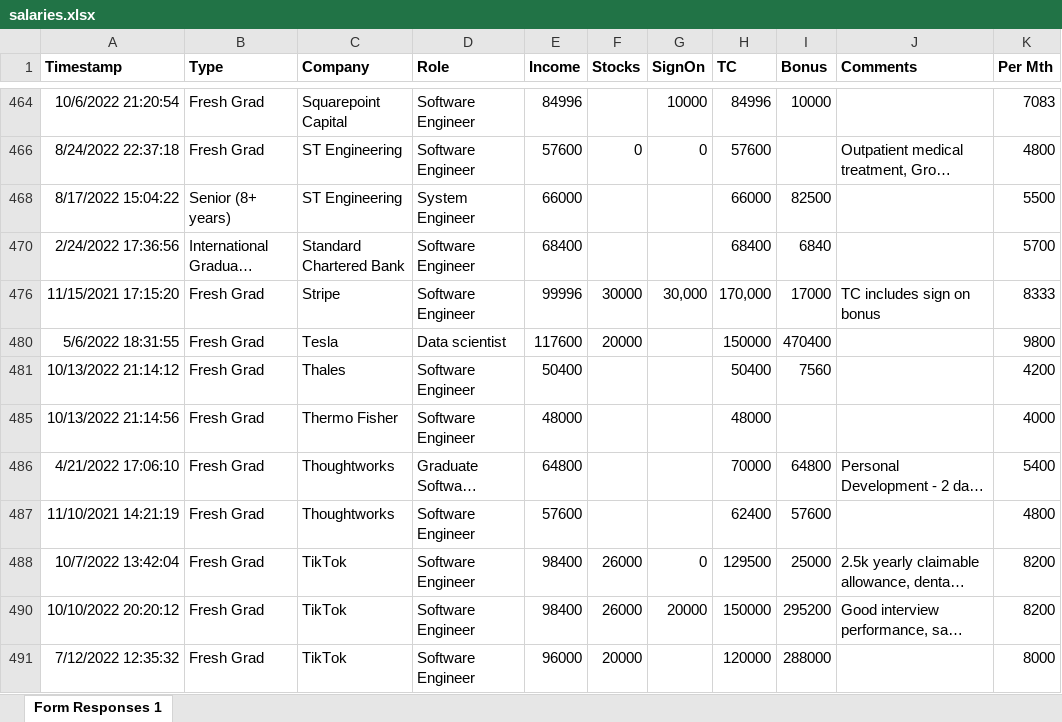
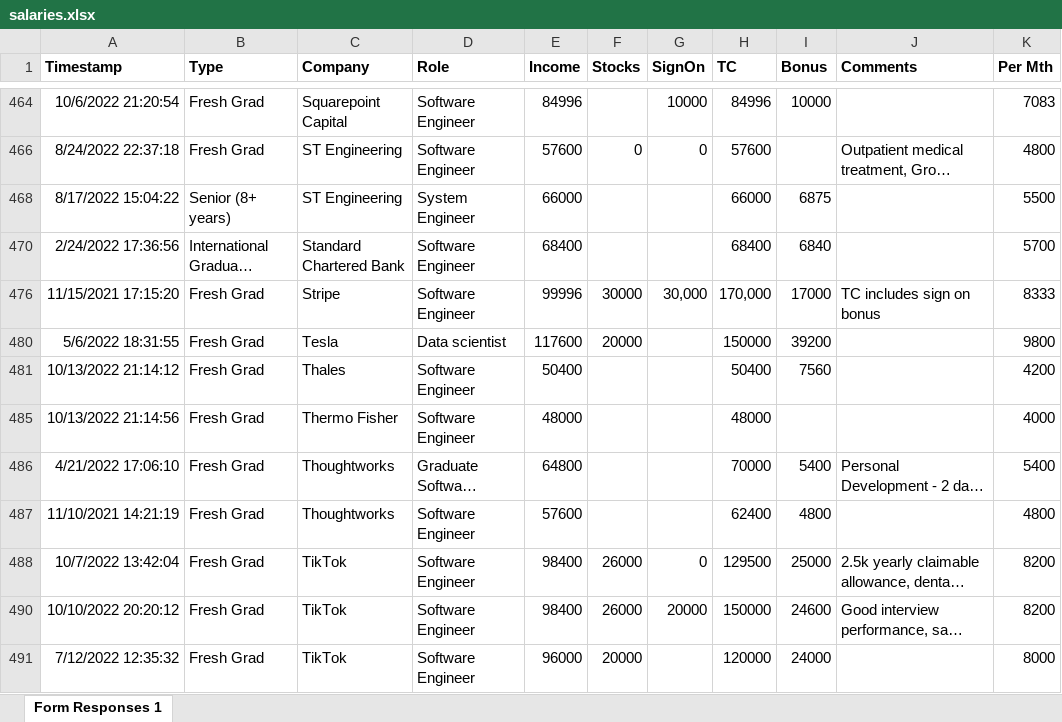
Before and after one commit to yangshun/tech-interview-handbook, an Excel workbook: apps/portal/prisma/salaries.xlsx, sheet Form Responses 1, drawn as a sheet; only a part is shown, gaps mark what is left out; long unchanged cells end in …; values as stored, in another font and other column widths than the file's, no borders; the diff covers the shown part only; the diff names each change by its address in the sheet, - before the commit and + after, or states it on an @@ line.

Commit message:
[offers][fix] fix bonus

```diff
--- a/apps/portal/prisma/salaries.xlsx (sheet Form Responses 1)
+++ b/apps/portal/prisma/salaries.xlsx (sheet Form Responses 1)
-I468 (Bonus): 82500
+I468 (Bonus): 6875
-I480 (Bonus): 470400
+I480 (Bonus): 39200
-I486 (Bonus): 64800
+I486 (Bonus): 5400
-I487 (Bonus): 57600
+I487 (Bonus): 4800
-I490 (Bonus): 295200
+I490 (Bonus): 24600
-I491 (Bonus): 288000
+I491 (Bonus): 24000
```
Also changed, not shown: 81 edited cells elsewhere in this sheet.
